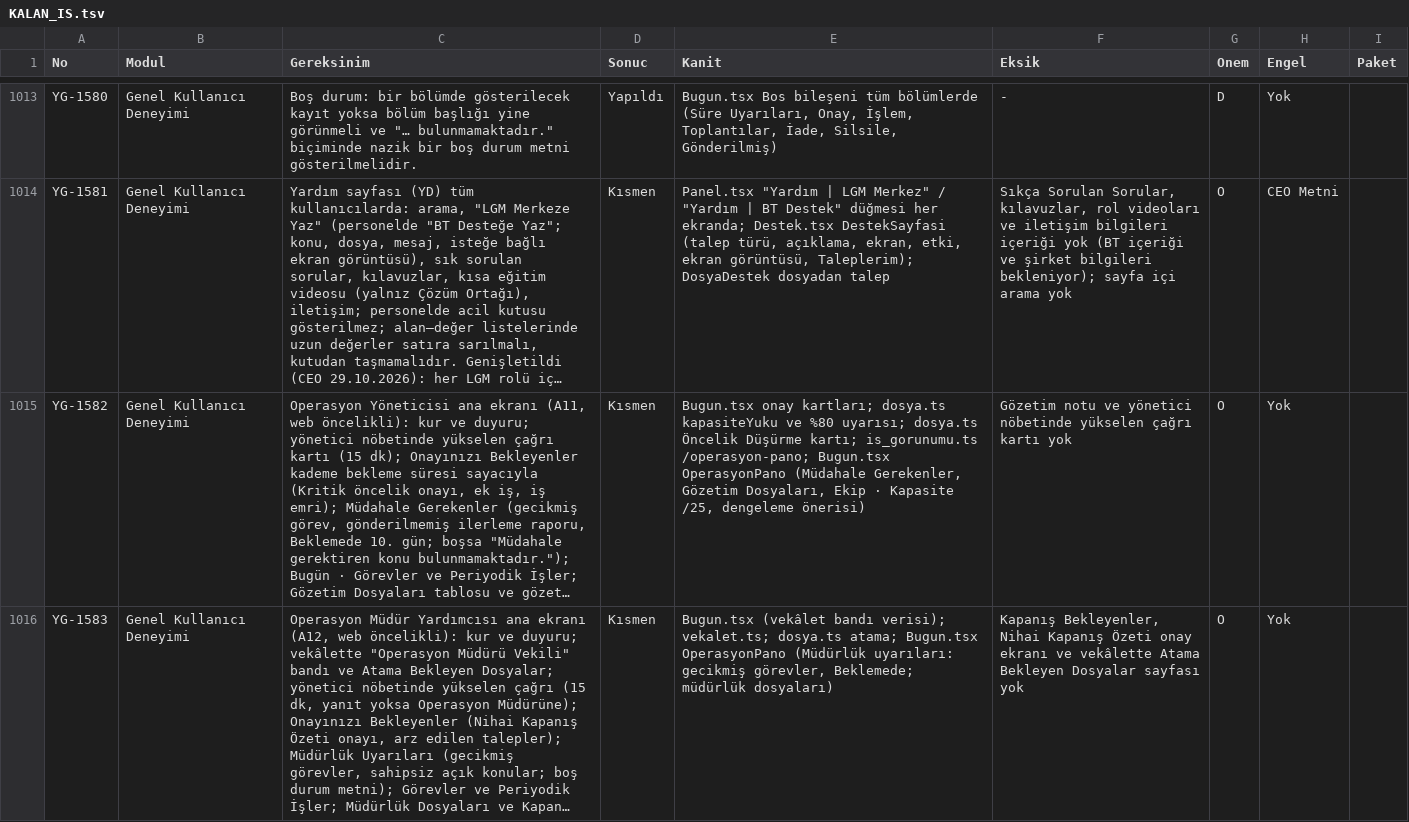
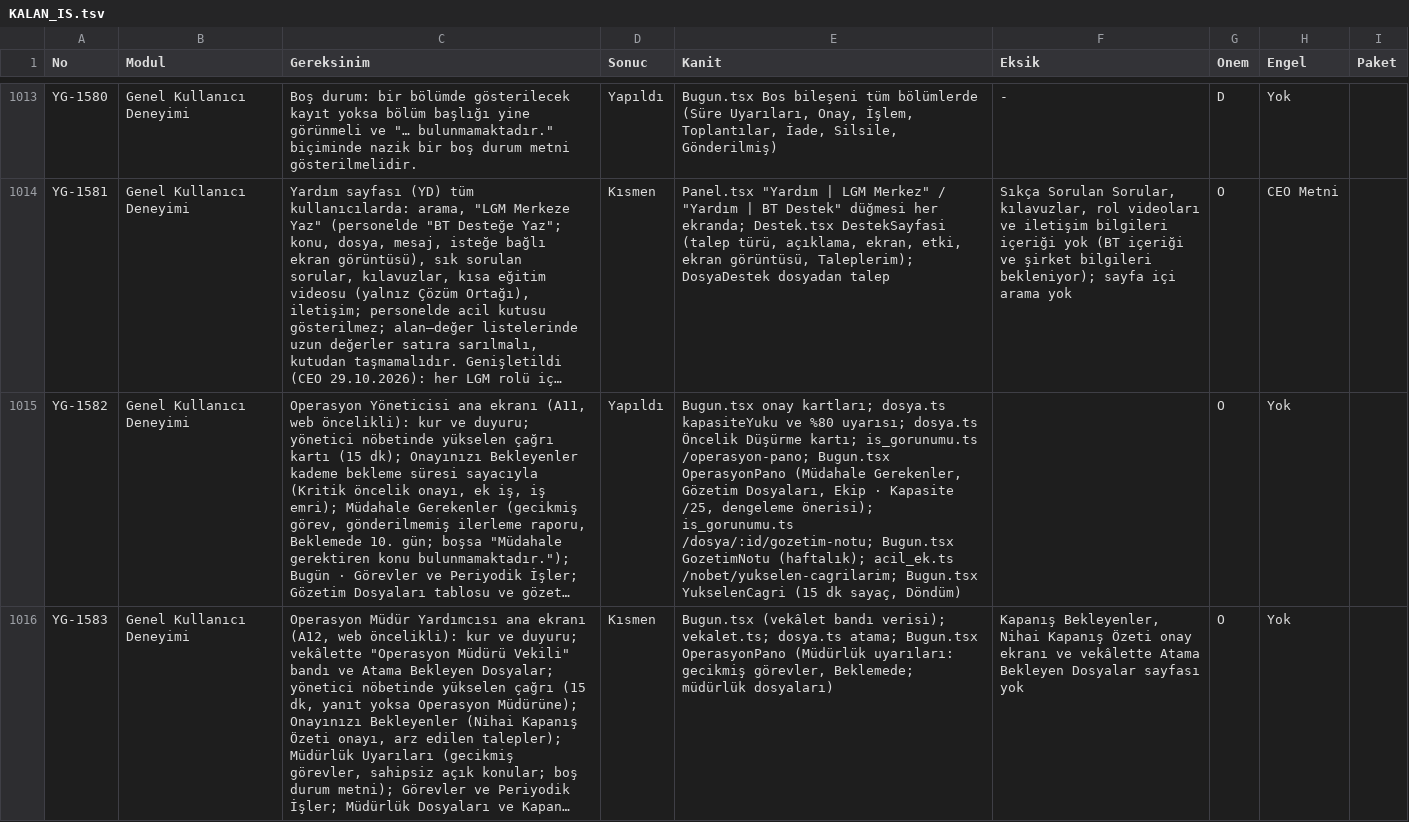
Before and after one commit to uakpinar722/YATONET360, a TSV file: KALAN_IS.tsv, drawn as a sheet; only a part is shown, gaps mark what is left out; long unchanged cells end in …; the diff covers the shown part only; the diff names each change by its address in the sheet, - before the commit and + after, or states it on an @@ line.

```diff
--- a/KALAN_IS.tsv
+++ b/KALAN_IS.tsv
-D1015 (Sonuc): Kısmen
+D1015 (Sonuc): Yapıldı
-E1015 (Kanit): …/25, dengeleme önerisi)
+E1015 (Kanit): …/25, dengeleme önerisi); is_gorunumu.ts /dosya/:id/gozetim-notu; Bugun.tsx GozetimNotu (haftalık); acil_ek.ts /nobet/yukselen-cagrilarim; Bugun.tsx YukselenCagri (15 dk sayaç, Döndüm)
-F1015 (Eksik): Gözetim notu ve yönetici nöbetinde yükselen çağrı kartı yok
+F1015 (Eksik): (empty)
```
Also changed, not shown: 8 edited cells elsewhere in this file, 16 other files.
